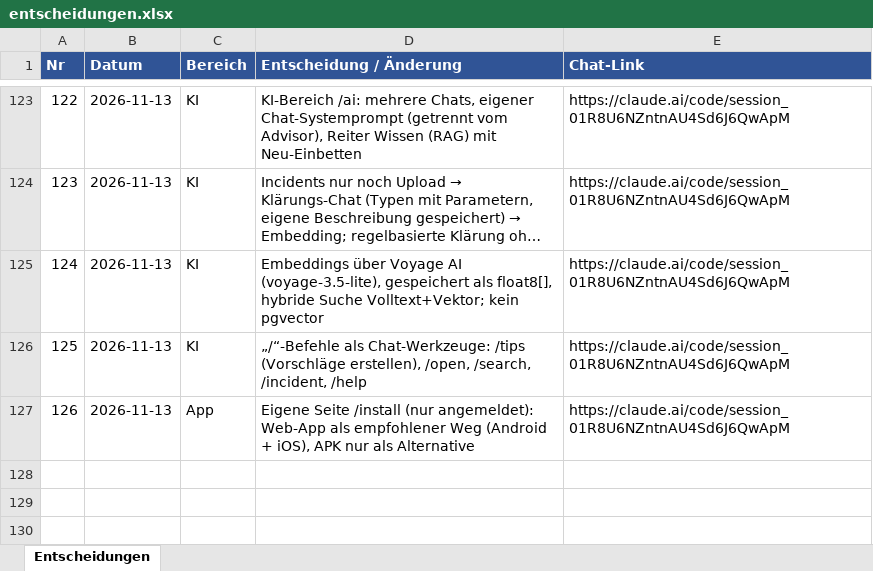
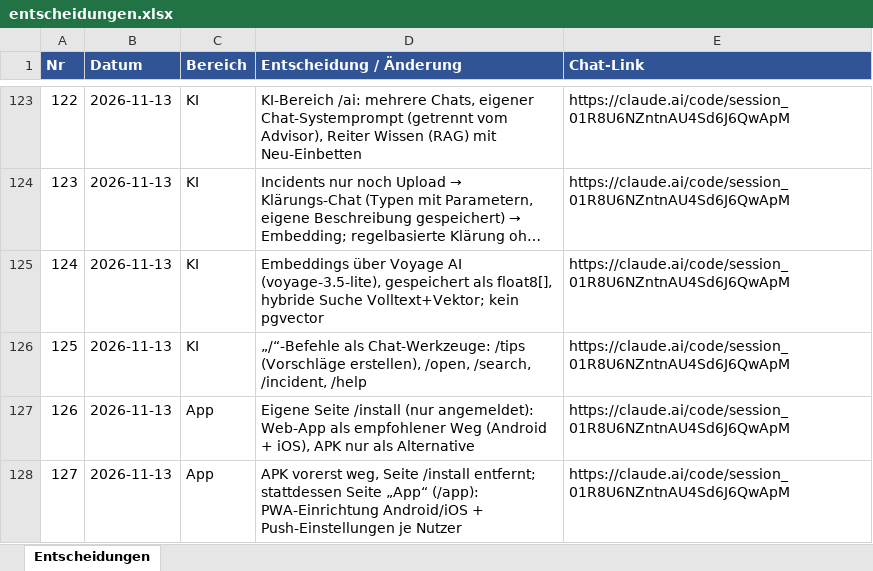
Before and after one commit to mgryfe95/travian-ally-tool, an Excel workbook: docs/projectos/entscheidungen.xlsx, sheet Entscheidungen, drawn as a sheet; only a part is shown, gaps mark what is left out; long unchanged cells end in …; values as stored, in another font and other column widths than the file's, no borders; the diff names each change by its address in the sheet, - before the commit and + after, or states it on an @@ line.

```diff
--- a/docs/projectos/entscheidungen.xlsx (sheet Entscheidungen)
+++ b/docs/projectos/entscheidungen.xlsx (sheet Entscheidungen)
+row 128: 127 | 2026-11-13 | App | APK vorerst weg, Seite /install entfernt; stattdessen Seite „App“ (/app): PWA-Einrichtung Android/iOS + Push-Einstellungen je Nutzer | https://claude.ai/code/session_01R8U6NZntnAU4Sd6J6QwApM
```
Also changed, not shown: 21 other files.
